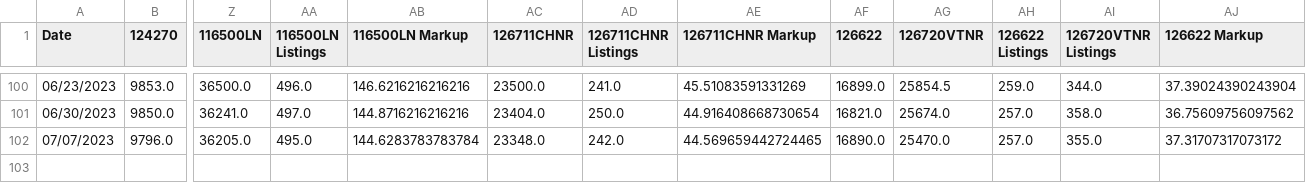
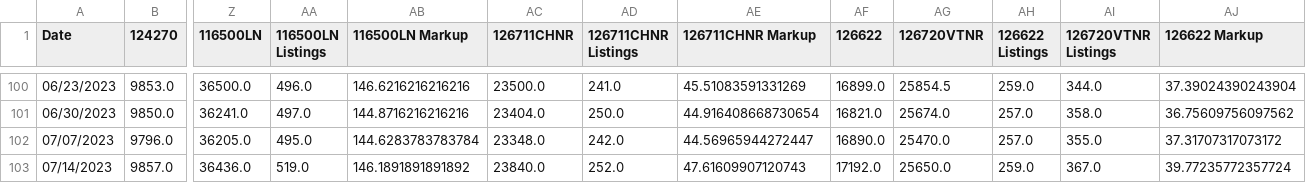
Before and after one commit to bobbypine/Rolex, a CSV file: Prices/Weekly_Median_Prices.csv, drawn as a sheet; only a part is shown, gaps mark what is left out; rows hold the shown columns only; the diff names each change by its address in the sheet, - before the commit and + after, or states it on an @@ line.

Commit message:
Pricing Updates

```diff
--- a/Prices/Weekly_Median_Prices.csv
+++ b/Prices/Weekly_Median_Prices.csv
-AE102 (126711CHNR Markup): 44.569659442724465
+AE102 (126711CHNR Markup): 44.56965944272447
+row 103: 07/14/2023 | 9857.0 | 36436.0 | 519.0 | 146.1891891891892 | 23840.0 | 252.0 | 47.61609907120743 | 17192.0 | 25650.0 | 259.0 | 367.0 | 39.77235772357724
```
